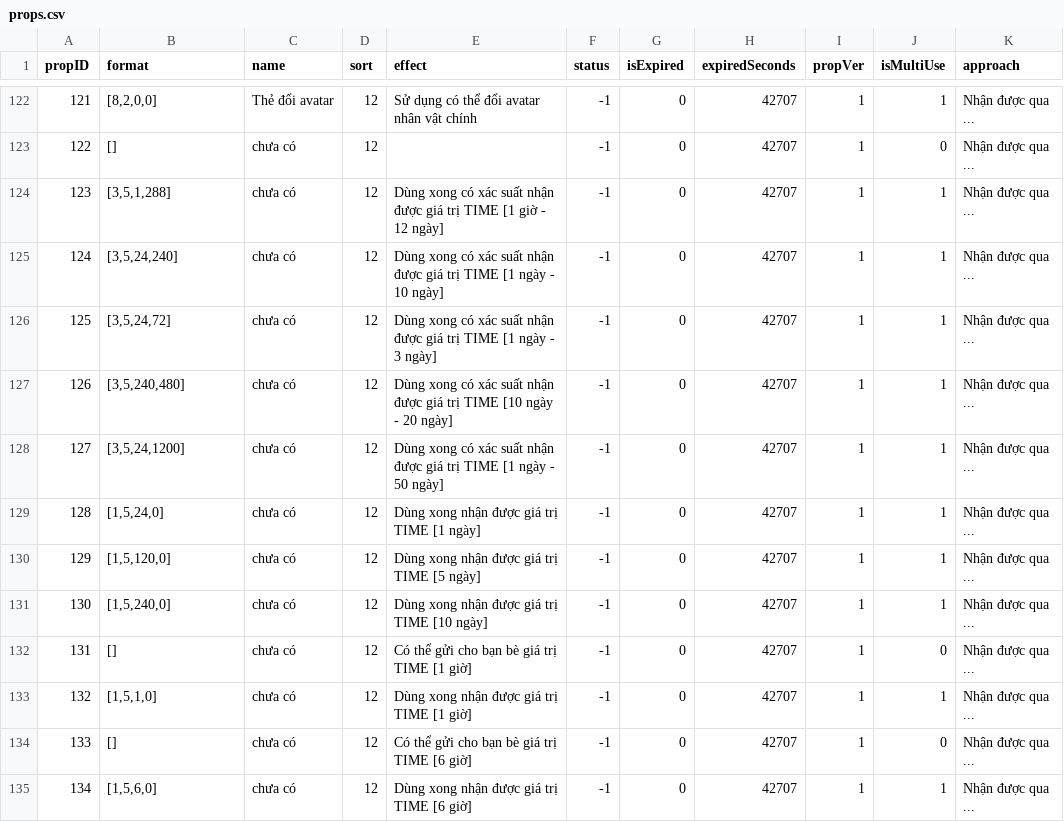
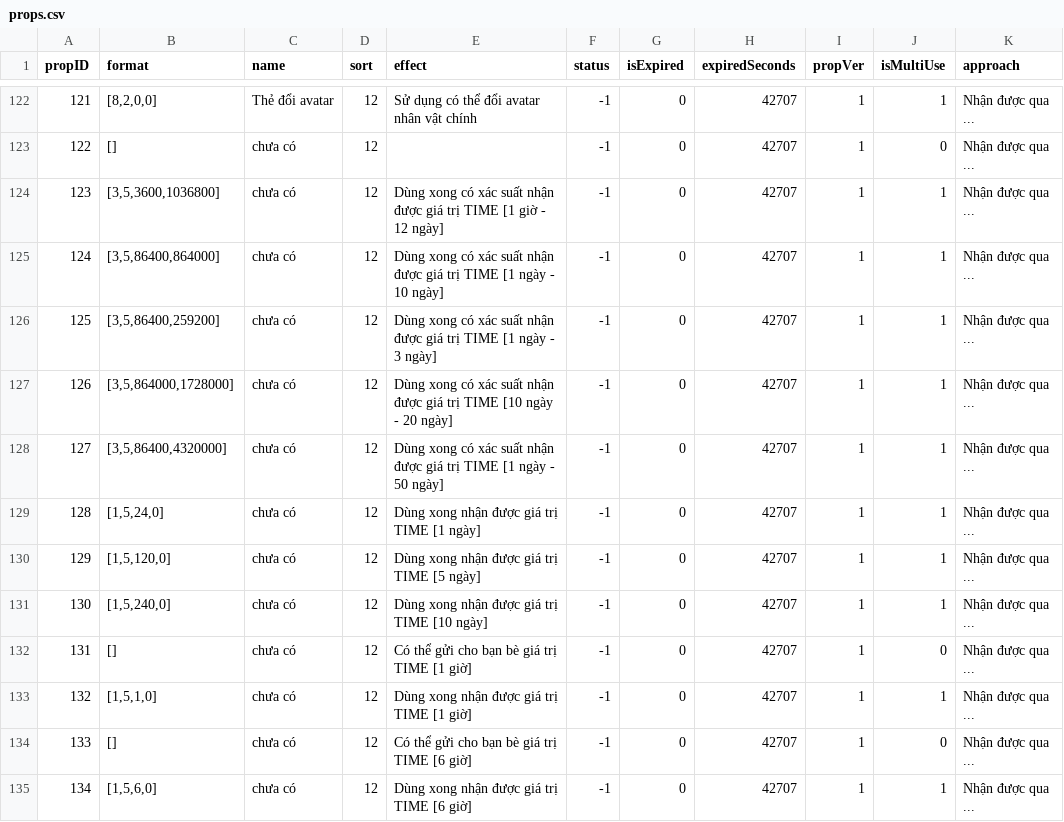
Before and after one commit to ecraftagency/rxheartbeat, a CSV file: data/csv/props.csv, drawn as a sheet; only a part is shown, gaps mark what is left out.

```diff
--- a/data/csv/props.csv
+++ b/data/csv/props.csv
@@ -123,7 +123,7 @@ propID,format,name,sort,effect,status,isExpired,expiredSeconds,propVer,isMultiUs
 122,[],chưa có,12,,-1,0,42707,1,0,Nhận được qua ...
-123,"[3,5,1,288]",chưa có,12,Dùng xong có xác suất nhận được giá trị TIME [1 giờ - 12 ngày],-1,0,42707,1,1,Nhận được qua ...
-124,"[3,5,24,240]",chưa có,12,Dùng xong có xác suất nhận được giá trị TIME [1 ngày - 10 ngày],-1,0,42707,1,1,Nhận được qua ...
-125,"[3,5,24,72]",chưa có,12,Dùng xong có xác suất nhận được giá trị TIME [1 ngày - 3 ngày],-1,0,42707,1,1,Nhận được qua ...
-126,"[3,5,240,480]",chưa có,12,Dùng xong có xác suất nhận được giá trị TIME [10 ngày - 20 ngày],-1,0,42707,1,1,Nhận được qua ...
-127,"[3,5,24,1200]",chưa có,12,Dùng xong có xác suất nhận được giá trị TIME [1 ngày - 50 ngày],-1,0,42707,1,1,Nhận được qua ...
+123,"[3,5,3600,1036800]",chưa có,12,Dùng xong có xác suất nhận được giá trị TIME [1 giờ - 12 ngày],-1,0,42707,1,1,Nhận được qua ...
+124,"[3,5,86400,864000]",chưa có,12,Dùng xong có xác suất nhận được giá trị TIME [1 ngày - 10 ngày],-1,0,42707,1,1,Nhận được qua ...
+125,"[3,5,86400,259200]",chưa có,12,Dùng xong có xác suất nhận được giá trị TIME [1 ngày - 3 ngày],-1,0,42707,1,1,Nhận được qua ...
+126,"[3,5,864000,1728000]",chưa có,12,Dùng xong có xác suất nhận được giá trị TIME [10 ngày - 20 ngày],-1,0,42707,1,1,Nhận được qua ...
+127,"[3,5,86400,4320000]",chưa có,12,Dùng xong có xác suất nhận được giá trị TIME [1 ngày - 50 ngày],-1,0,42707,1,1,Nhận được qua ...
 128,"[1,5,24,0]",chưa có,12,Dùng xong nhận được giá trị TIME [1 ngày],-1,0,42707,1,1,Nhận được qua ...
```
Also changed, not shown: 17 other files.
